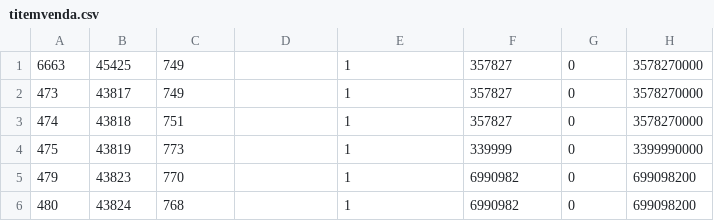
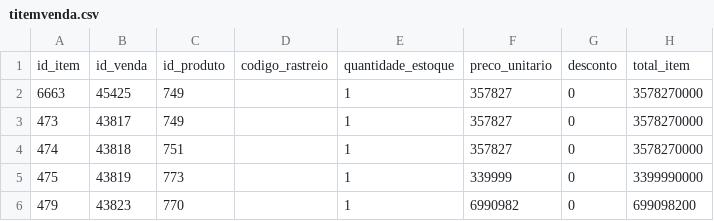
Before and after one commit to leonardo8787/lab-bd-pae, a CSV file: data/titemvenda.csv, drawn as a sheet; only a part is shown; the shorter side is filled out with more unchanged rows; the diff names each change by its address in the sheet, - before the commit and + after, or states it on an @@ line.

```diff
--- a/data/titemvenda.csv
+++ b/data/titemvenda.csv
+row 1: id_item | id_venda | id_produto | codigo_rastreio | quantidade_estoque | preco_unitario | desconto | total_item
```
Also changed, not shown: data/tcliente.csv, data/tempregado.csv, 11 other files.
